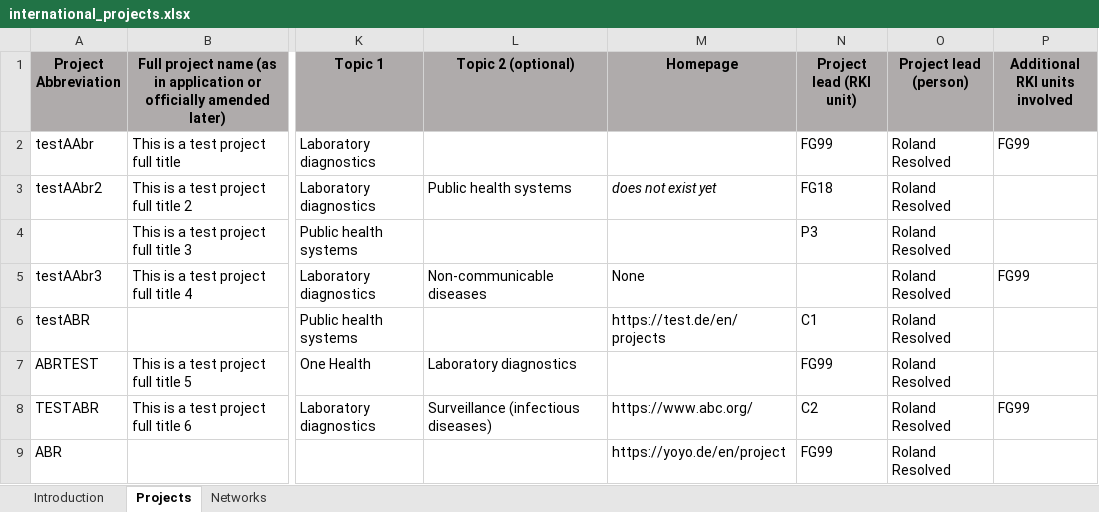
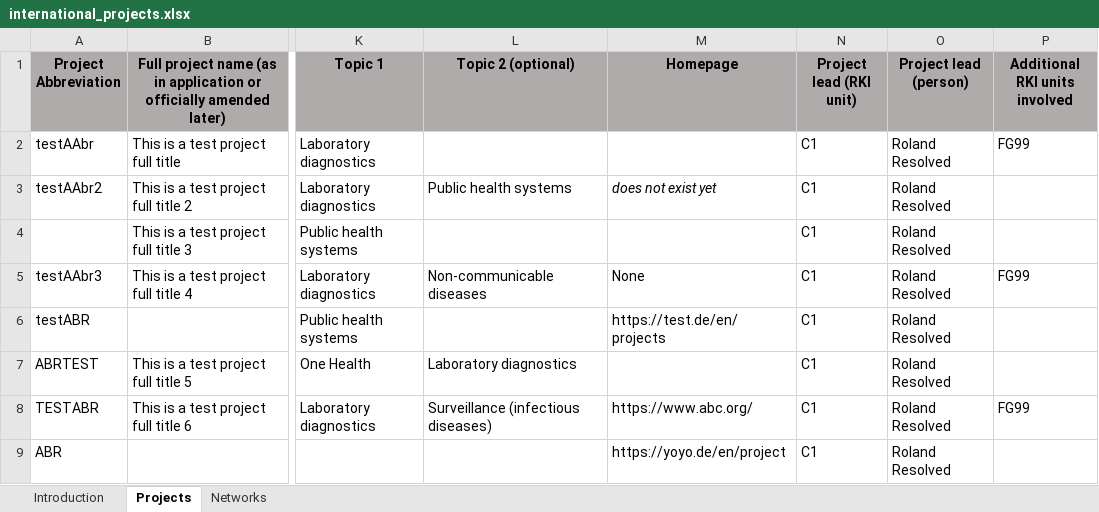
Before and after one commit to robert-koch-institut/mex-extractors, an Excel workbook: assets/raw-data/international-projects/international_projects.xlsx, sheet Projects, drawn as a sheet; only a part is shown, gaps mark what is left out; values as stored, in another font and other column widths than the file's, no borders; charts and pictures not drawn; the diff names each change by its address in the sheet, - before the commit and + after, or states it on an @@ line.

Commit message:
fix test data

```diff
--- a/assets/raw-data/international-projects/international_projects.xlsx (sheet Projects)
+++ b/assets/raw-data/international-projects/international_projects.xlsx (sheet Projects)
-N2 (Project lead (RKI unit)): FG99
+N2 (Project lead (RKI unit)): C1
-N3 (Project lead (RKI unit)): FG18
+N3 (Project lead (RKI unit)): C1
-N4 (Project lead (RKI unit)): P3
+N4 (Project lead (RKI unit)): C1
-N5 (Project lead (RKI unit)): (empty)
+N5 (Project lead (RKI unit)): C1
-N7 (Project lead (RKI unit)): FG99
+N7 (Project lead (RKI unit)): C1
-N8 (Project lead (RKI unit)): C2
+N8 (Project lead (RKI unit)): C1
-N9 (Project lead (RKI unit)): FG99
+N9 (Project lead (RKI unit)): C1
```
Also changed, not shown: charts or pictures.
